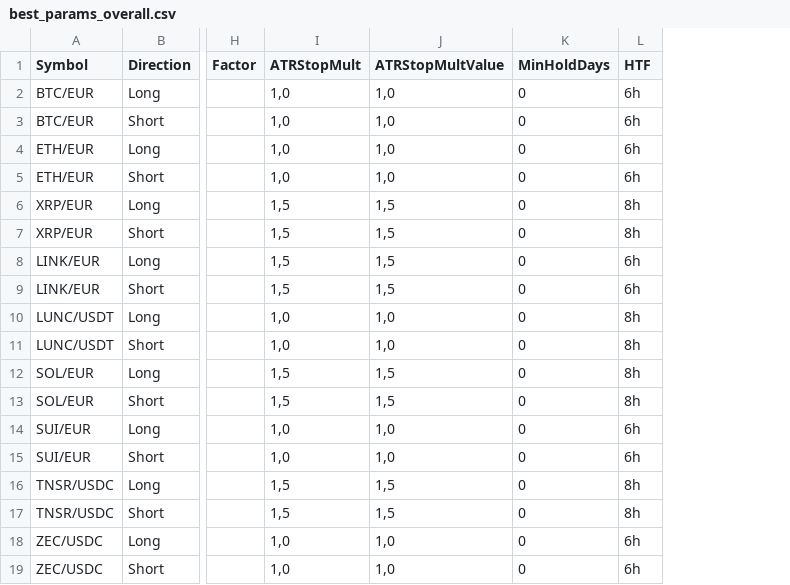
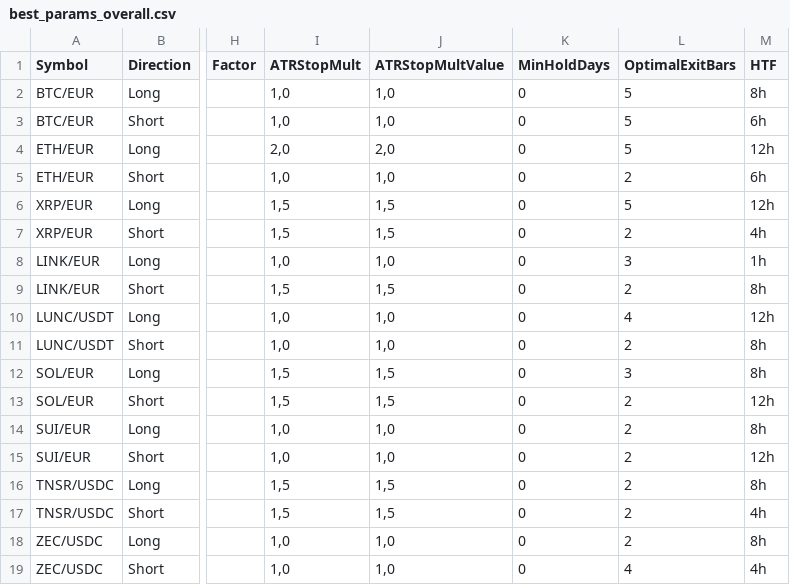
Before and after one commit to EMayer0602/Crypto2, a CSV file: report_html/best_params_overall.csv, drawn as a sheet; only a part is shown, gaps mark what is left out; addresses are those after the commit; the diff names each change by its address in the sheet, - before the commit and + after, or states it on an @@ line.

```diff
--- a/report_html/best_params_overall.csv
+++ b/report_html/best_params_overall.csv
+column L (OptimalExitBars), rows 2-19: 5 | 5 | 5 | 2 | 5 | 2 | 3 | 2 | 4 | 2 | 3 | 2 | 2 | 2 | 2 | 2 | 2 | 4
-M2 (HTF): 6h
+M2 (HTF): 8h
-I4 (ATRStopMult): 1,0
+I4 (ATRStopMult): 2,0
-J4 (ATRStopMultValue): 1,0
+J4 (ATRStopMultValue): 2,0
-M4 (HTF): 6h
+M4 (HTF): 12h
-M6 (HTF): 8h
+M6 (HTF): 12h
-M7 (HTF): 8h
+M7 (HTF): 4h
-I8 (ATRStopMult): 1,5
+I8 (ATRStopMult): 1,0
-J8 (ATRStopMultValue): 1,5
+J8 (ATRStopMultValue): 1,0
-M8 (HTF): 6h
+M8 (HTF): 1h
-M9 (HTF): 6h
+M9 (HTF): 8h
-M10 (HTF): 8h
+M10 (HTF): 12h
-M13 (HTF): 8h
+M13 (HTF): 12h
-M14 (HTF): 6h
+M14 (HTF): 8h
-M15 (HTF): 6h
+M15 (HTF): 12h
-M17 (HTF): 8h
+M17 (HTF): 4h
-M18 (HTF): 6h
+M18 (HTF): 8h
-M19 (HTF): 6h
+M19 (HTF): 4h
```
Also changed, not shown: 1 other file.
